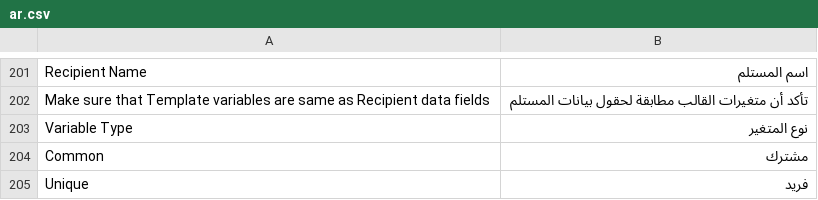
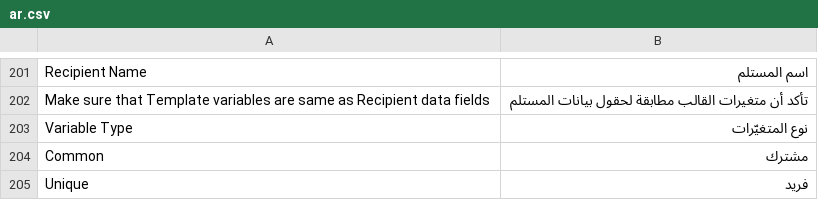
Before and after one commit to Mubtkir-ERP/mu-wats-api, a CSV file: frappe_whatsapp/translations/ar.csv, drawn as a sheet; only a part is shown, gaps mark what is left out; the diff covers the shown part only.

```diff
--- a/frappe_whatsapp/translations/ar.csv
+++ b/frappe_whatsapp/translations/ar.csv
@@ -202,3 +202,3 @@ Recipient Name,اسم المستلم
 Make sure that Template variables are same as Recipient data fields,تأكد أن متغيرات القالب مطابقة لحقول بيانات المستلم
-Variable Type,نوع المتغير
+Variable Type,نوع المتغيّرات
 Common,مشترك
```
Also changed, not shown: 4 added rows and 1 edited cell elsewhere in this file, 1 other file.
